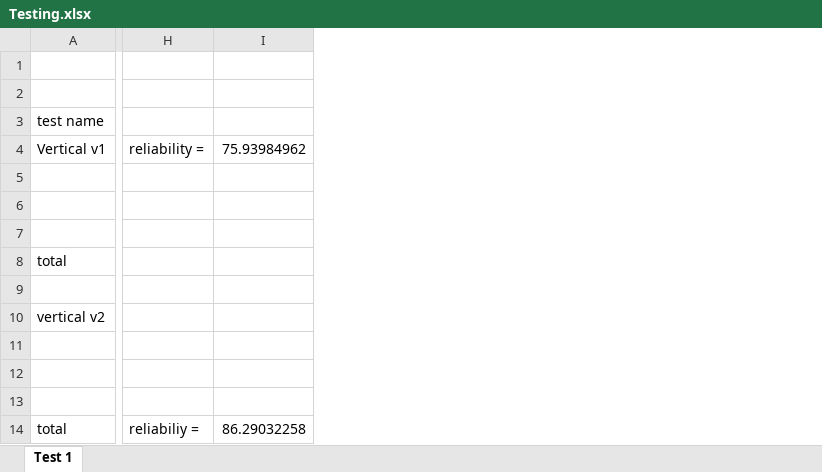
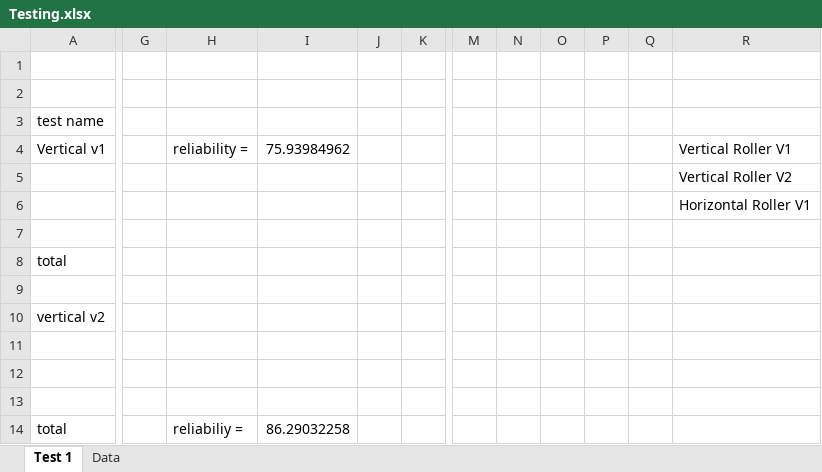
Before and after one commit to BadenMorgan/thesis, an Excel workbook: Document/Testing.xlsx, sheet Test 1, drawn as a sheet; only a part is shown, gaps mark what is left out; values as stored, in another font and other column widths than the file's, no borders; removed rows and columns are numbered as before the commit, all else as after; the diff covers the shown part only; the diff names each change by its address in the sheet, - before the commit and + after, or states it on an @@ line.

Commit message:
document updates
sorry its been a while

```diff
--- a/Document/Testing.xlsx (sheet Test 1)
+++ b/Document/Testing.xlsx (sheet Test 1)
+sheet tab: Data
+column G, empty
+column H, rows 4-14: reliability = |  |  |  |  |  |  |  |  |  | reliabiliy =
+column I, rows 4-14: 75.93984962 |  |  |  |  |  |  |  |  |  | 86.29032258
+column J, empty
+column K, empty
-column H, rows 4-14: reliability = |  |  |  |  |  |  |  |  |  | reliabiliy =
-column I, rows 4-14: 75.93984962 |  |  |  |  |  |  |  |  |  | 86.29032258
+column M, empty
+column N, empty
+column O, empty
+column P, empty
+column Q, empty
+column R, rows 4-6: Vertical Roller V1 | Vertical Roller V2 | Horizontal Roller V1
```
Also changed, not shown: 46 added rows and 6 edited cells elsewhere in this sheet, charts or pictures, 48 other files.
